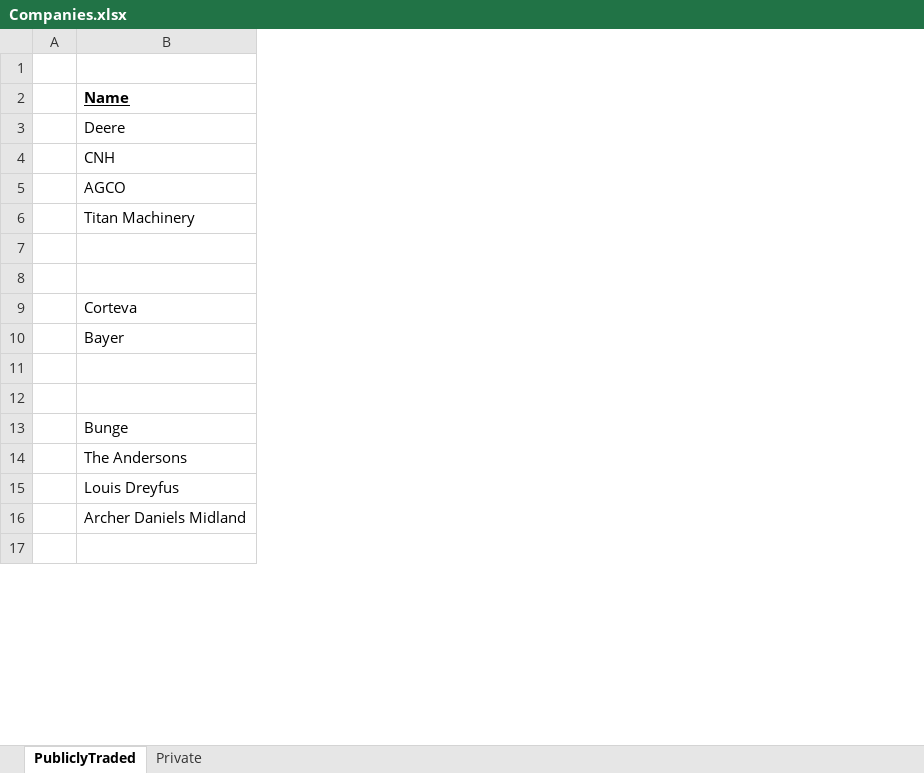
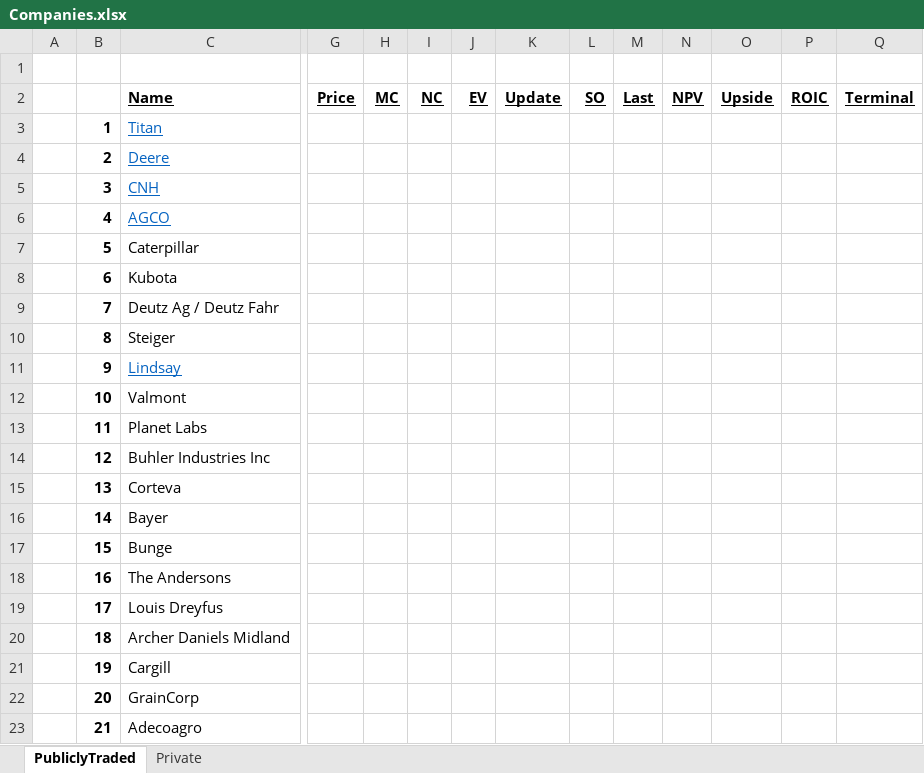
Before and after one commit to cchristner/models, an Excel workbook: Companies.xlsx, sheet PubliclyTraded, drawn as a sheet; only a part is shown, gaps mark what is left out; values as stored, in another font and other column widths than the file's, no borders; removed rows and columns are numbered as before the commit, all else as after; rows hold the shown columns only; the diff covers the shown part only; the diff names each change by its address in the sheet, - before the commit and + after, or states it on an @@ line.

Commit message:
updates

```diff
--- a/Companies.xlsx (sheet PubliclyTraded)
+++ b/Companies.xlsx (sheet PubliclyTraded)
+column B, rows 4-7: 2 | 3 | 4 | 5; rows 15-21: 13 | 14 | 15 | 16 | 17 | 18 | 19
+column G, row 2: Price
+column H, row 2: MC
+column I, row 2: NC
+column J, row 2: EV
+column K, row 2: Update
+column L, row 2: SO
+column M, row 2: Last
+column N, row 2: NPV
+column O, row 2: Upside
+column P, row 2: ROIC
+column Q, row 2: Terminal
+row 3:  | 1 | Titan
@@ C4:C6 underline: off → on, text colour: black → #0563C1 @@
-row 6:  | Titan Machinery
-row 7: (empty)
-row 7: (empty)
+row 7:  | 5 | Caterpillar
+row 8:  | 6 | Kubota
+row 9:  | 7 | Deutz Ag / Deutz Fahr
+row 10:  | 8 | Steiger
+row 11:  | 9 | Lindsay
+row 12:  | 10 | Valmont
+row 13:  | 11 | Planet Labs
+row 14:  | 12 | Buhler Industries Inc
-row 11: (empty)
-row 12: (empty)
-row 21: (empty)
+row 21:  | 19 | Cargill
+row 22:  | 20 | GrainCorp
+row 23:  | 21 | Adecoagro
```
Also changed, not shown: 11 added rows, 1 removed row, 15 added columns and 4 edited cells elsewhere in this sheet, sheet Private.
